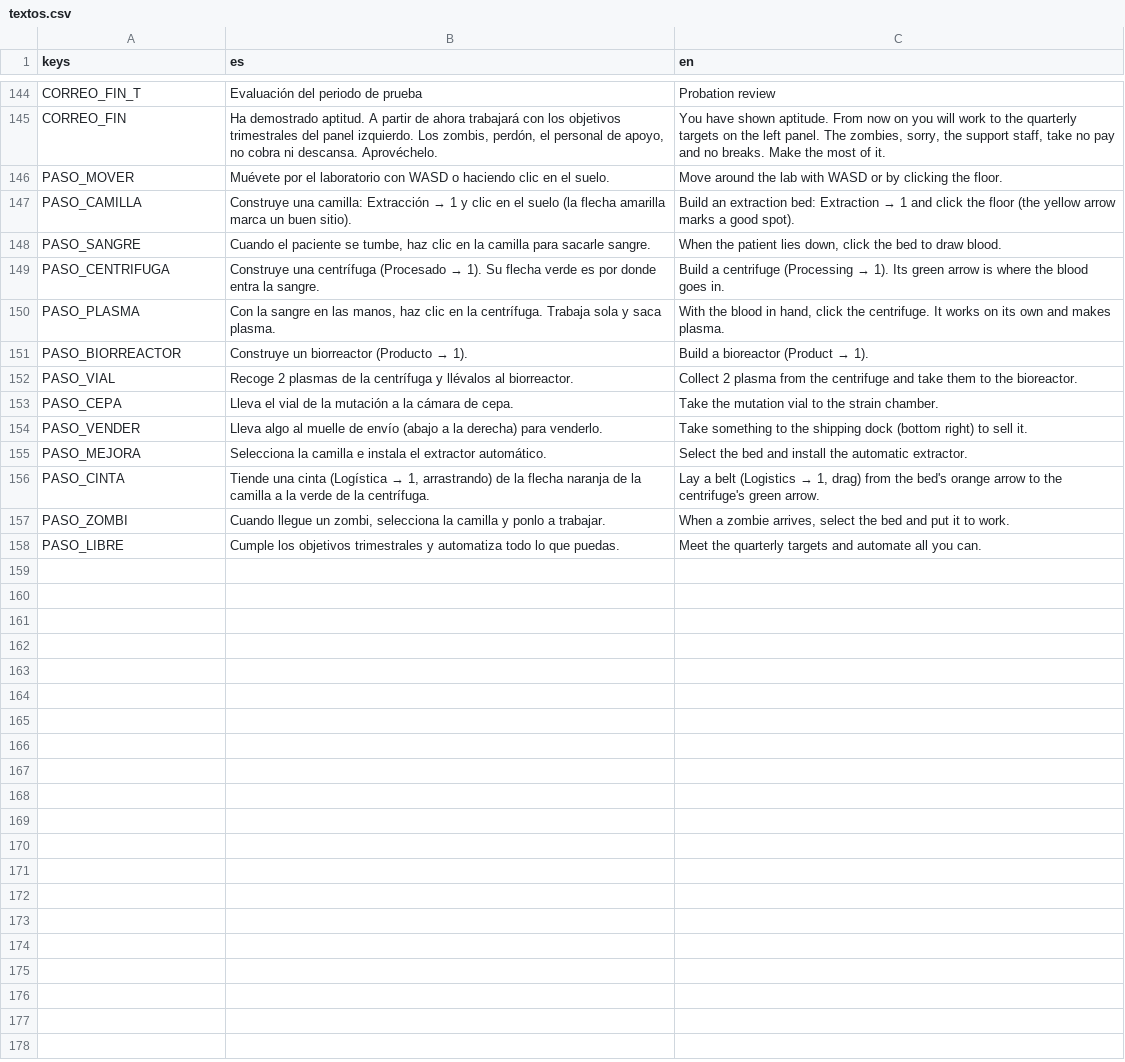
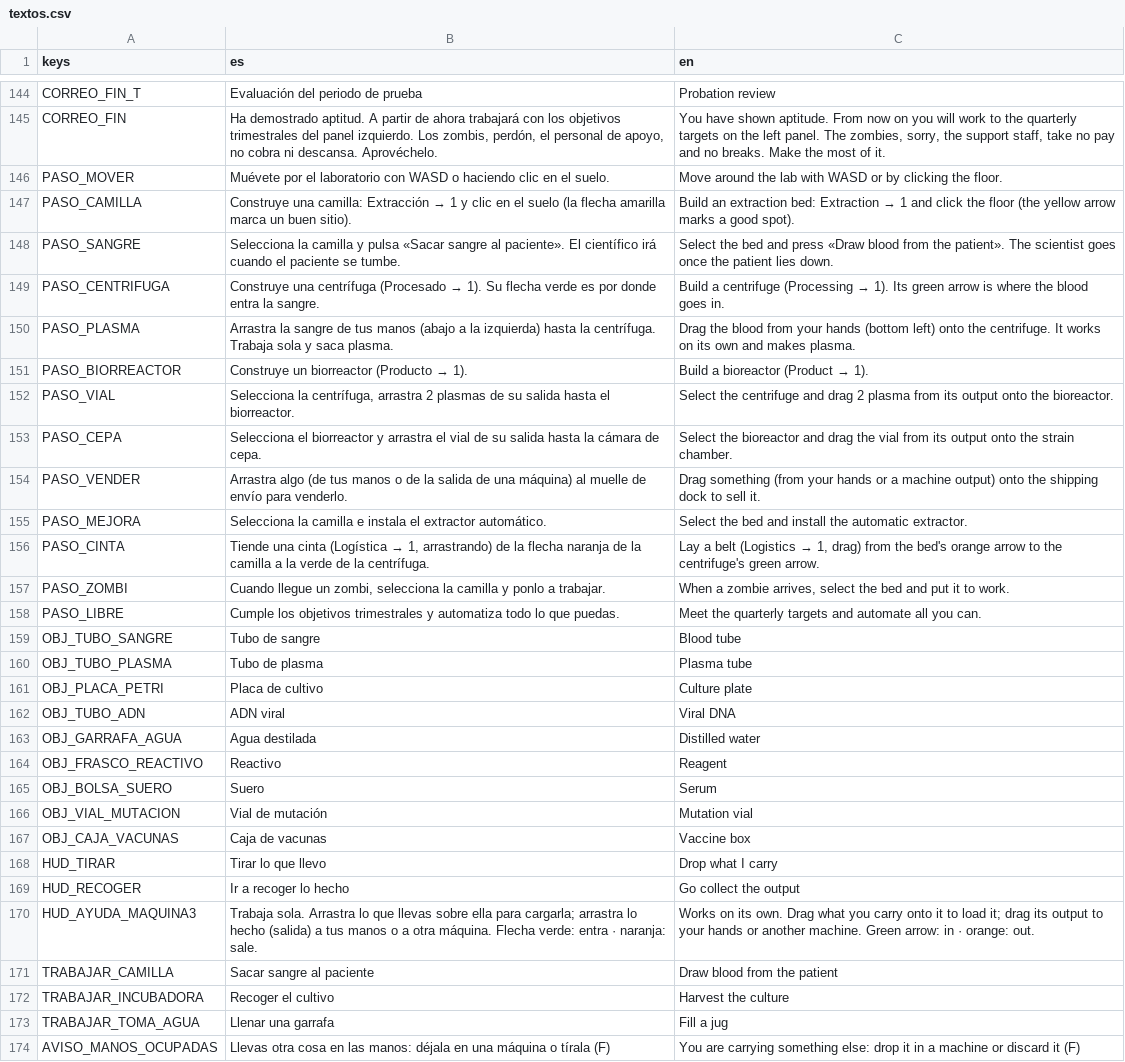
Before and after one commit to kutedo2001/Patogena, a CSV file: locale/textos.csv, drawn as a sheet; only a part is shown, gaps mark what is left out; the diff covers the shown part only.

```diff
--- a/locale/textos.csv
+++ b/locale/textos.csv
@@ -159,9 +159,9 @@ PASO_MOVER,Muévete por el laboratorio con WASD o haciendo clic en el suelo.,Mov
 PASO_CAMILLA,Construye una camilla: Extracción → 1 y clic en el suelo (la flecha amarilla marca un buen sitio).,Build an extraction bed: Extraction → 1 and click the floor (the yellow arrow marks a good spot).
-PASO_SANGRE,"Cuando el paciente se tumbe, haz clic en la camilla para sacarle sangre.","When the patient lies down, click the bed to draw blood."
+PASO_SANGRE,"Selecciona la camilla y pulsa «Sacar sangre al paciente». El científico irá cuando el paciente se tumbe.","Select the bed and press «Draw blood from the patient». The scientist goes once the patient lies down."
 PASO_CENTRIFUGA,Construye una centrífuga (Procesado → 1). Su flecha verde es por donde entra la sangre.,Build a centrifuge (Processing → 1). Its green arrow is where the blood goes in.
-PASO_PLASMA,"Con la sangre en las manos, haz clic en la centrífuga. Trabaja sola y saca plasma.","With the blood in hand, click the centrifuge. It works on its own and makes plasma."
+PASO_PLASMA,"Arrastra la sangre de tus manos (abajo a la izquierda) hasta la centrífuga. Trabaja sola y saca plasma.","Drag the blood from your hands (bottom left) onto the centrifuge. It works on its own and makes plasma."
 PASO_BIORREACTOR,Construye un biorreactor (Producto → 1).,Build a bioreactor (Product → 1).
-PASO_VIAL,Recoge 2 plasmas de la centrífuga y llévalos al biorreactor.,Collect 2 plasma from the centrifuge and take them to the bioreactor.
-PASO_CEPA,Lleva el vial de la mutación a la cámara de cepa.,Take the mutation vial to the strain chamber.
-PASO_VENDER,Lleva algo al muelle de envío (abajo a la derecha) para venderlo.,Take something to the shipping dock (bottom right) to sell it.
+PASO_VIAL,"Selecciona la centrífuga, arrastra 2 plasmas de su salida hasta el biorreactor.","Select the centrifuge and drag 2 plasma from its output onto the bioreactor."
+PASO_CEPA,"Selecciona el biorreactor y arrastra el vial de su salida hasta la cámara de cepa.","Select the bioreactor and drag the vial from its output onto the strain chamber."
+PASO_VENDER,"Arrastra algo (de tus manos o de la salida de una máquina) al muelle de envío para venderlo.","Drag something (from your hands or a machine output) onto the shipping dock to sell it."
 PASO_MEJORA,Selecciona la camilla e instala el extractor automático.,Select the bed and install the automatic extractor.
@@ -170 +170,17 @@ PASO_ZOMBI,"Cuando llegue un zombi, selecciona la camilla y ponlo a trabajar.","
 PASO_LIBRE,Cumple los objetivos trimestrales y automatiza todo lo que puedas.,Meet the quarterly targets and automate all you can.
+OBJ_TUBO_SANGRE,Tubo de sangre,Blood tube
+OBJ_TUBO_PLASMA,Tubo de plasma,Plasma tube
+OBJ_PLACA_PETRI,Placa de cultivo,Culture plate
+OBJ_TUBO_ADN,ADN viral,Viral DNA
+OBJ_GARRAFA_AGUA,Agua destilada,Distilled water
+OBJ_FRASCO_REACTIVO,Reactivo,Reagent
+OBJ_BOLSA_SUERO,Suero,Serum
+OBJ_VIAL_MUTACION,Vial de mutación,Mutation vial
+OBJ_CAJA_VACUNAS,Caja de vacunas,Vaccine box
+HUD_TIRAR,Tirar lo que llevo,Drop what I carry
+HUD_RECOGER,Ir a recoger lo hecho,Go collect the output
+HUD_AYUDA_MAQUINA3,Trabaja sola. Arrastra lo que llevas sobre ella para cargarla; arrastra lo hecho (salida) a tus manos o a otra máquina. Flecha verde: entra · naranja: sale.,Works on its own. Drag what you carry onto it to load it; drag its output to your hands or another machine. Green arrow: in · orange: out.
+TRABAJAR_CAMILLA,Sacar sangre al paciente,Draw blood from the patient
+TRABAJAR_INCUBADORA,Recoger el cultivo,Harvest the culture
+TRABAJAR_TOMA_AGUA,Llenar una garrafa,Fill a jug
+AVISO_MANOS_OCUPADAS,Llevas otra cosa en las manos: déjala en una máquina o tírala (F),You are carrying something else: drop it in a machine or discard it (F)
```
Also changed, not shown: 5 added rows elsewhere in this file, 11 other files.
